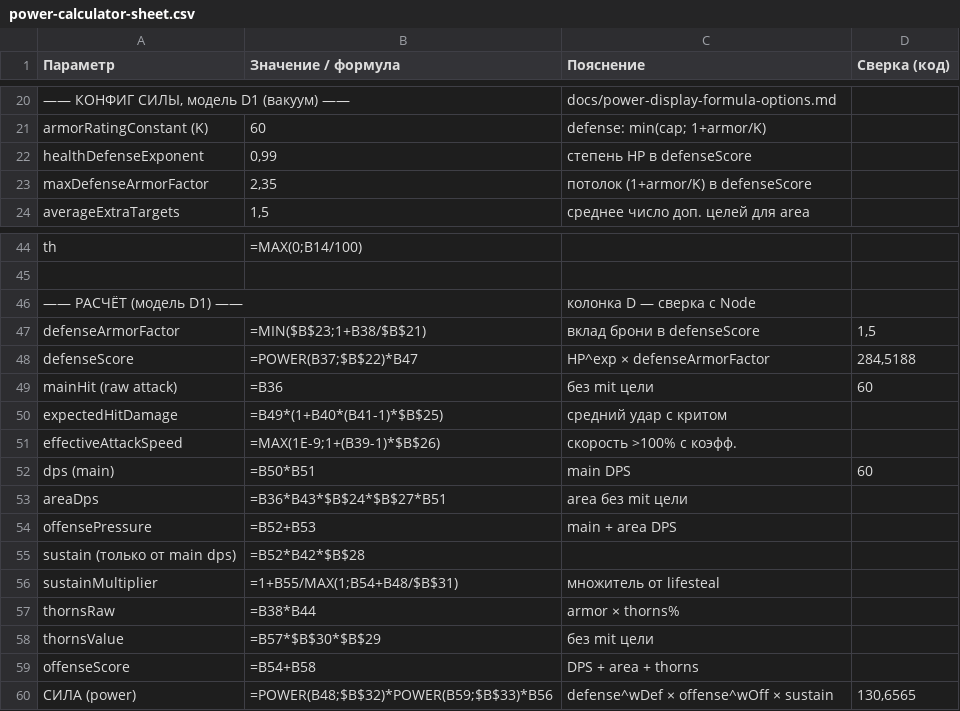
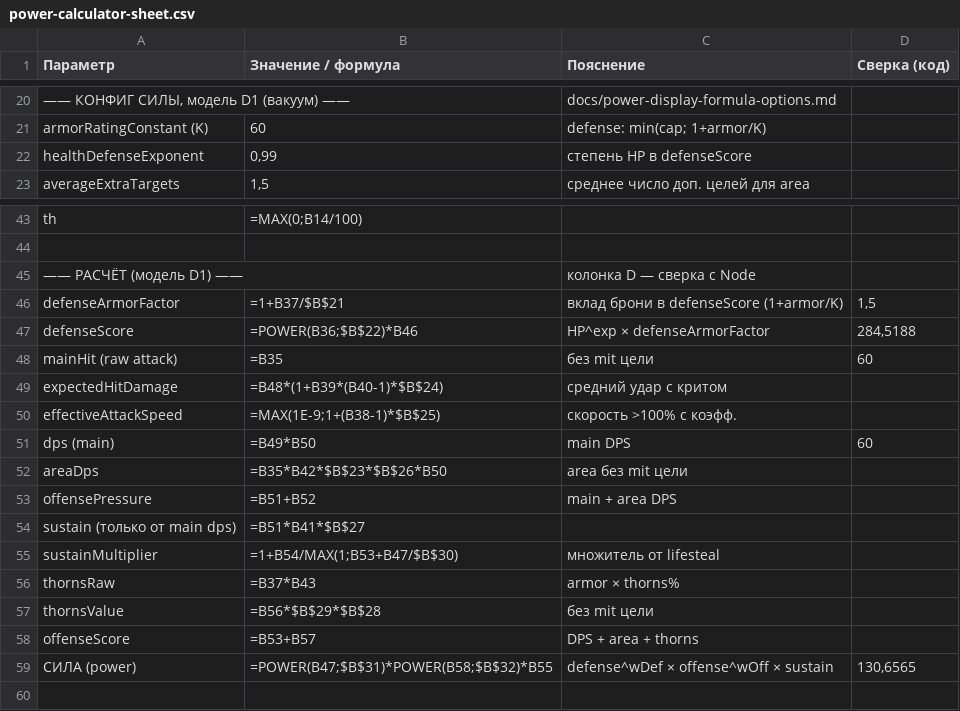
Before and after one commit to Hryu99/DiceMaster-battle-simulator, a CSV file: docs/power-calculator-sheet.csv, drawn as a sheet; only a part is shown, gaps mark what is left out.

Commit message:
фикс ограничения брони

```diff
--- a/docs/power-calculator-sheet.csv
+++ b/docs/power-calculator-sheet.csv
@@ -22,3 +22,2 @@ armorRatingConstant (K);60;"defense: min(cap; 1+armor/K)";
 healthDefenseExponent;0,99;степень HP в defenseScore;
-maxDefenseArmorFactor;2,35;потолок (1+armor/K) в defenseScore;
 averageExtraTargets;1,5;среднее число доп. целей для area;
@@ -46,15 +45,15 @@ th;"=MAX(0;B14/100)";;
 —— РАСЧЁТ (модель D1) ——;;колонка D — сверка с Node;
-defenseArmorFactor;"=MIN($B$23;1+B38/$B$21)";вклад брони в defenseScore;1,5
-defenseScore;"=POWER(B37;$B$22)*B47";HP^exp × defenseArmorFactor;284,5188
-mainHit (raw attack);=B36;без mit цели;60
-expectedHitDamage;=B49*(1+B40*(B41-1)*$B$25);средний удар с критом;
-effectiveAttackSpeed;"=MAX(1E-9;1+(B39-1)*$B$26)";скорость >100% с коэфф.;
-dps (main);=B50*B51;main DPS;60
-areaDps;=B36*B43*$B$24*$B$27*B51;area без mit цели;
-offensePressure;=B52+B53;main + area DPS;
-sustain (только от main dps);=B52*B42*$B$28;;
-sustainMultiplier;"=1+B55/MAX(1;B54+B48/$B$31)";множитель от lifesteal;
-thornsRaw;=B38*B44;armor × thorns%;
-thornsValue;=B57*$B$30*$B$29;без mit цели;
-offenseScore;=B54+B58;DPS + area + thorns;
-СИЛА (power);"=POWER(B48;$B$32)*POWER(B59;$B$33)*B56";defense^wDef × offense^wOff × sustain;130,6565
+defenseArmorFactor;=1+B37/$B$21;вклад брони в defenseScore (1+armor/K);1,5
+defenseScore;"=POWER(B36;$B$22)*B46";HP^exp × defenseArmorFactor;284,5188
+mainHit (raw attack);=B35;без mit цели;60
+expectedHitDamage;=B48*(1+B39*(B40-1)*$B$24);средний удар с критом;
+effectiveAttackSpeed;"=MAX(1E-9;1+(B38-1)*$B$25)";скорость >100% с коэфф.;
+dps (main);=B49*B50;main DPS;60
+areaDps;=B35*B42*$B$23*$B$26*B50;area без mit цели;
+offensePressure;=B51+B52;main + area DPS;
+sustain (только от main dps);=B51*B41*$B$27;;
+sustainMultiplier;"=1+B54/MAX(1;B53+B47/$B$30)";множитель от lifesteal;
+thornsRaw;=B37*B43;armor × thorns%;
+thornsValue;=B56*$B$29*$B$28;без mit цели;
+offenseScore;=B53+B57;DPS + area + thorns;
+СИЛА (power);"=POWER(B47;$B$31)*POWER(B58;$B$32)*B55";defense^wDef × offense^wOff × sustain;130,6565
```
Also changed, not shown: 6 other files.
